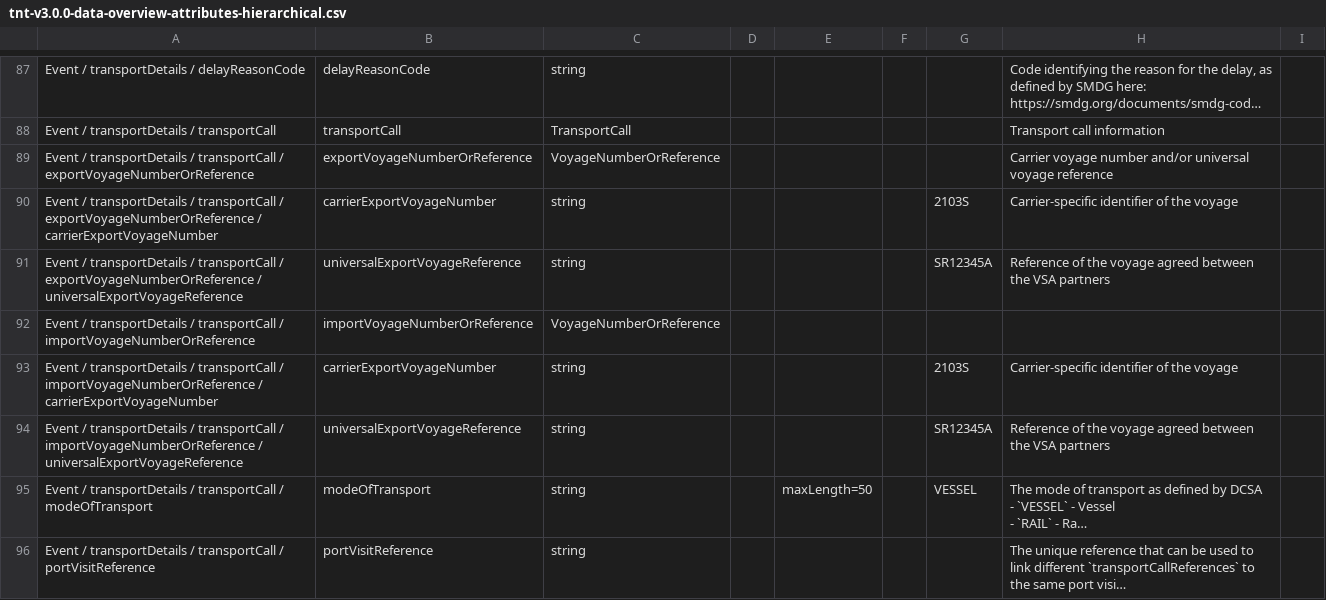
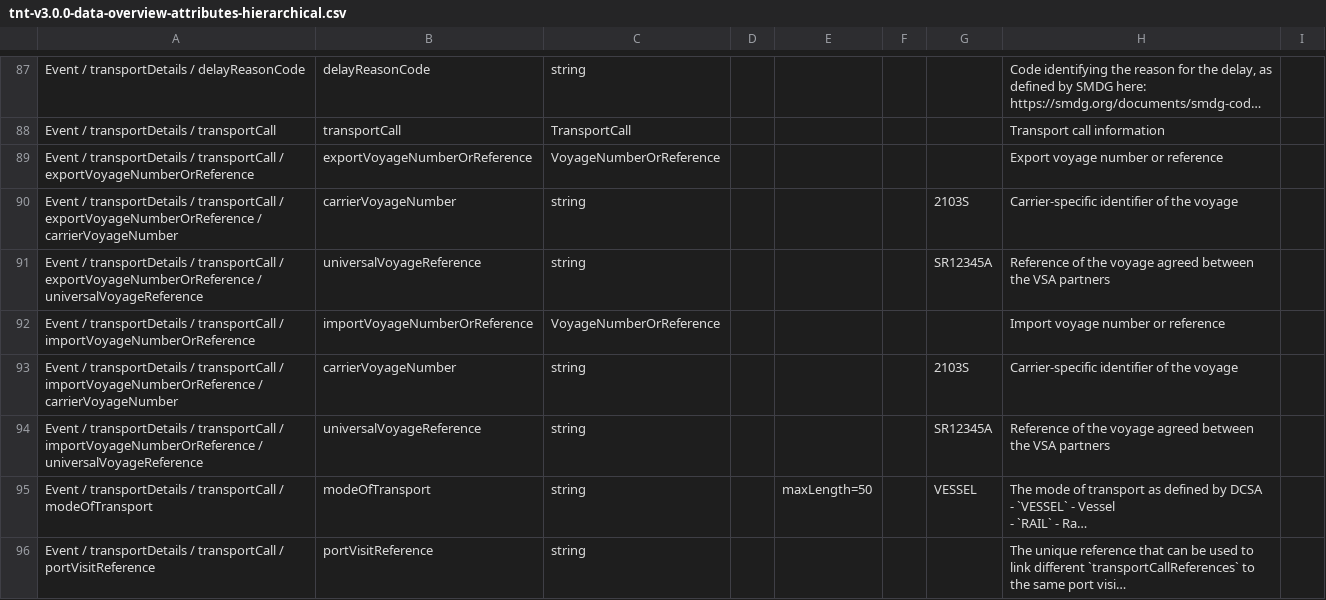
Before and after one commit to dcsaorg/Conformance-Gateway, a CSV file: specifications/generated-resources/standards/tnt/v300/tnt-v3.0.0-data-overview-attributes-hierarchical.csv, drawn as a sheet; only a part is shown, gaps mark what is left out; long unchanged cells end in …; the diff names each change by its address in the sheet, - before the commit and + after, or states it on an @@ line.

```diff
--- a/specifications/generated-resources/standards/tnt/v300/tnt-v3.0.0-data-overview-attributes-hierarchical.csv
+++ b/specifications/generated-resources/standards/tnt/v300/tnt-v3.0.0-data-overview-attributes-hierarchical.csv
-H89: Carrier voyage number and/or universal voyage reference
+H89: Export voyage number or reference
-A90: …exportVoyageNumberOrReference / carrierExportVoyageNumber
+A90: …exportVoyageNumberOrReference / carrierVoyageNumber
-B90: carrierExportVoyageNumber
+B90: carrierVoyageNumber
-A91: …exportVoyageNumberOrReference / universalExportVoyageReference
+A91: …exportVoyageNumberOrReference / universalVoyageReference
-B91: universalExportVoyageReference
+B91: universalVoyageReference
-H92: (empty)
+H92: Import voyage number or reference
-A93: …importVoyageNumberOrReference / carrierExportVoyageNumber
+A93: …importVoyageNumberOrReference / carrierVoyageNumber
-B93: carrierExportVoyageNumber
+B93: carrierVoyageNumber
-A94: …importVoyageNumberOrReference / universalExportVoyageReference
+A94: …importVoyageNumberOrReference / universalVoyageReference
-B94: universalExportVoyageReference
+B94: universalVoyageReference
```
Also changed, not shown: specifications/generated-resources/standards/tnt/v300/tnt-v3.0.0-data-overview-attributes-normalized.csv, 3 other files.
